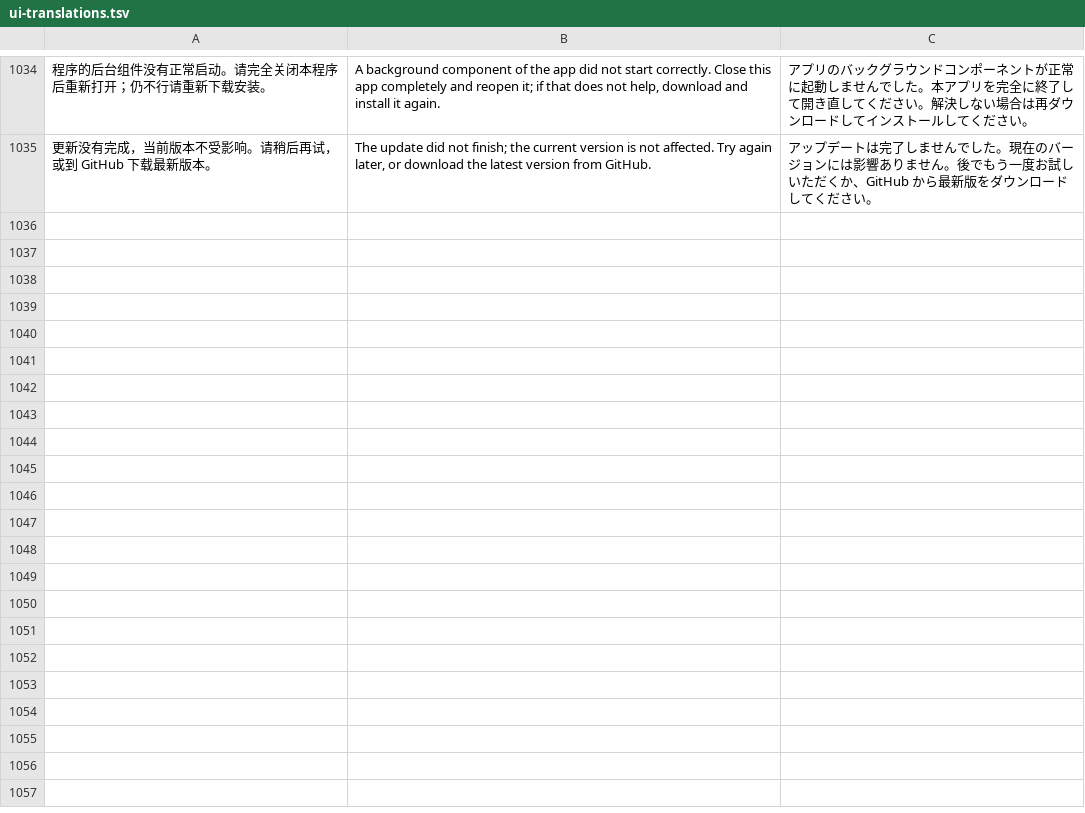
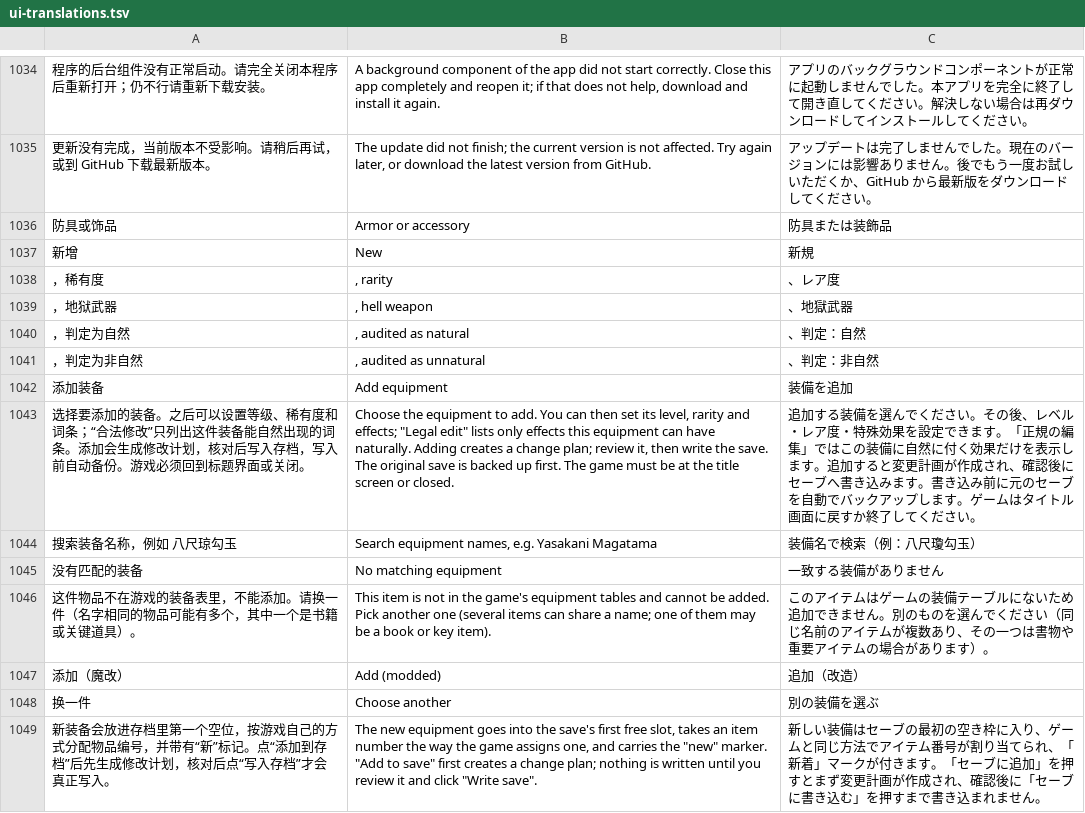
Before and after one commit to Master-Bayesian/Nioh3-Scroll-Generator, a TSV file: apps/workshop/ui-translations.tsv, drawn as a sheet; only a part is shown, gaps mark what is left out; the diff names each change by its address in the sheet, - before the commit and + after, or states it on an @@ line.

```diff
--- a/apps/workshop/ui-translations.tsv
+++ b/apps/workshop/ui-translations.tsv
+row 1036: 防具或饰品 | Armor or accessory | 防具または装飾品
+row 1037: 新增 | New | 新規
+row 1038: ，稀有度 | , rarity | 、レア度
+row 1039: ，地狱武器 | , hell weapon | 、地獄武器
+row 1040: ，判定为自然 | , audited as natural | 、判定：自然
+row 1041: ，判定为非自然 | , audited as unnatural | 、判定：非自然
+row 1042: 添加装备 | Add equipment | 装備を追加
+row 1043: 选择要添加的装备。之后可以设置等级、稀有度和词条；“合法修改”只列出这件装备能自然出现的词条。添加会生成修改计划，核对后写入存档，写入前自动备份。游戏必须回到标题界面或关闭。 | Choose the equipment to add. You can then set its level, rarity and effects; "Legal edit" lists only effects this equipment can have naturally. Adding creates a change plan; review it, then write the save. The original save is backed up first. The game must be at the title screen or closed. | 追加する装備を選んでください。その後、レベル・レア度・特殊効果を設定できます。「正規の編集」ではこの装備に自然に付く効果だけを表示します。追加すると変更計画が作成され、確認後にセーブへ書き込みます。書き込み前に元のセーブを自動でバックアップします。ゲームはタイトル画面に戻すか終了してください。
+row 1044: 搜索装备名称，例如 八尺琼勾玉 | Search equipment names, e.g. Yasakani Magatama | 装備名で検索（例：八尺瓊勾玉）
+row 1045: 没有匹配的装备 | No matching equipment | 一致する装備がありません
+row 1046: 这件物品不在游戏的装备表里，不能添加。请换一件（名字相同的物品可能有多个，其中一个是书籍或关键道具）。 | This item is not in the game's equipment tables and cannot be added. Pick another one (several items can share a name; one of them may be a book or key item). | このアイテムはゲームの装備テーブルにないため追加できません。別のものを選んでください（同じ名前のアイテムが複数あり、その一つは書物や重要アイテムの場合があります）。
+row 1047: 添加（魔改） | Add (modded) | 追加（改造）
+row 1048: 换一件 | Choose another | 別の装備を選ぶ
+row 1049: 新装备会放进存档里第一个空位，按游戏自己的方式分配物品编号，并带有“新”标记。点“添加到存档”后先生成修改计划，核对后点“写入存档”才会真正写入。 | The new equipment goes into the save's first free slot, takes an item number the way the game assigns one, and carries the "new" marker. "Add to save" first creates a change plan; nothing is written until you review it and click "Write save". | 新しい装備はセーブの最初の空き枠に入り、ゲームと同じ方法でアイテム番号が割り当てられ、「新着」マークが付きます。「セーブに追加」を押すとまず変更計画が作成され、確認後に「セーブに書き込む」を押すまで書き込まれません。
```
Also changed, not shown: 3 other files.
